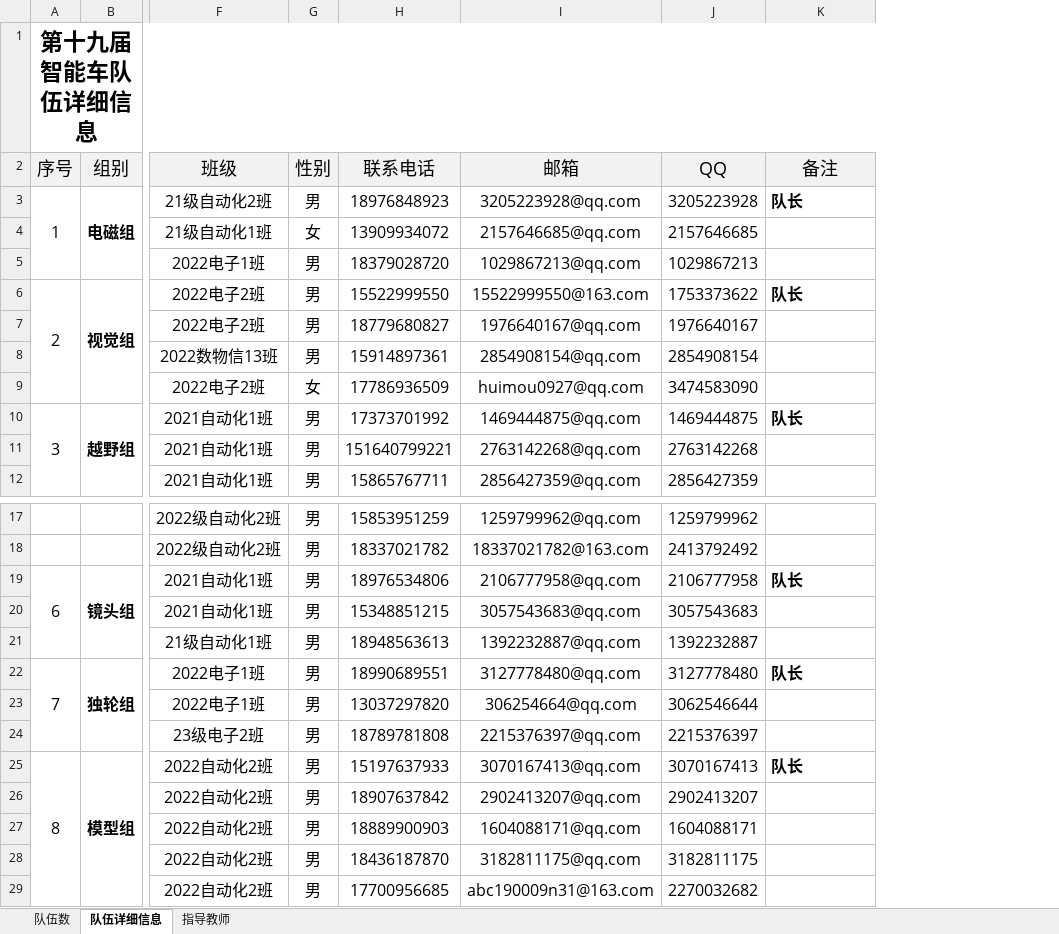
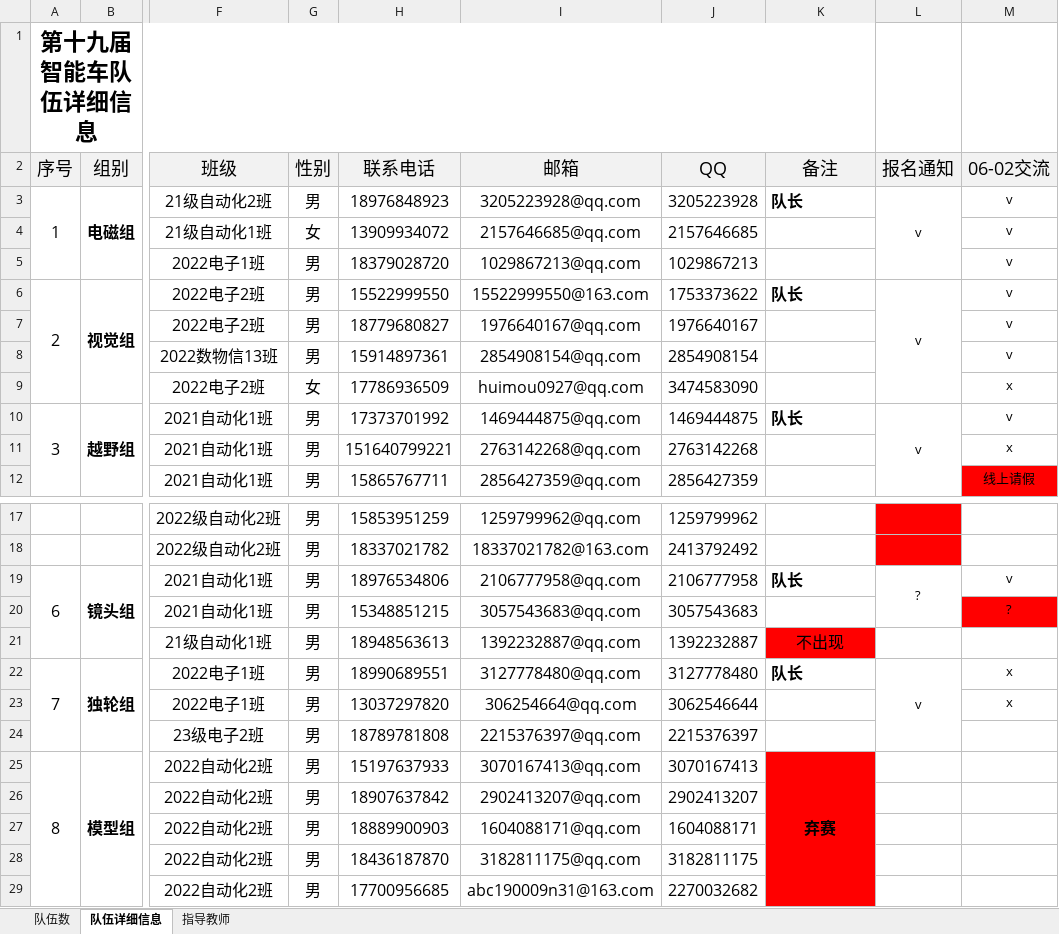
Before and after one commit to xhao79/smartcar_2024, an Excel workbook: 03备赛/备赛名单.xlsx, sheet 队伍详细信息, drawn as a sheet; only a part is shown, gaps mark what is left out; values as stored, in another font and other column widths than the file's, no borders; the diff names each change by its address in the sheet, - before the commit and + after, or states it on an @@ line.

Commit message:
条件额外信息

```diff
--- a/03备赛/备赛名单.xlsx (sheet 队伍详细信息)
+++ b/03备赛/备赛名单.xlsx (sheet 队伍详细信息)
+column L (报名通知), rows 3-10: v |  |  | v |  |  |  | v; rows 19-22: ? |  |  | v
+column M (06-02交流), rows 3-12: v | v | v | v | v | v | x | v | x | 线上请假; rows 19-23: v | ? |  | x | x
-K21 (备注): (empty)
+K21 (备注): 不出现
-K21 fill: none
+K21 fill: #FF0000
-K25 (备注): 队长
+K25 (备注): 弃赛
-K25:K29 fill: none
+K25:K29 fill: #FF0000
-K25 alignment: left
+K25 alignment: center
+K25:K29 merged
```
